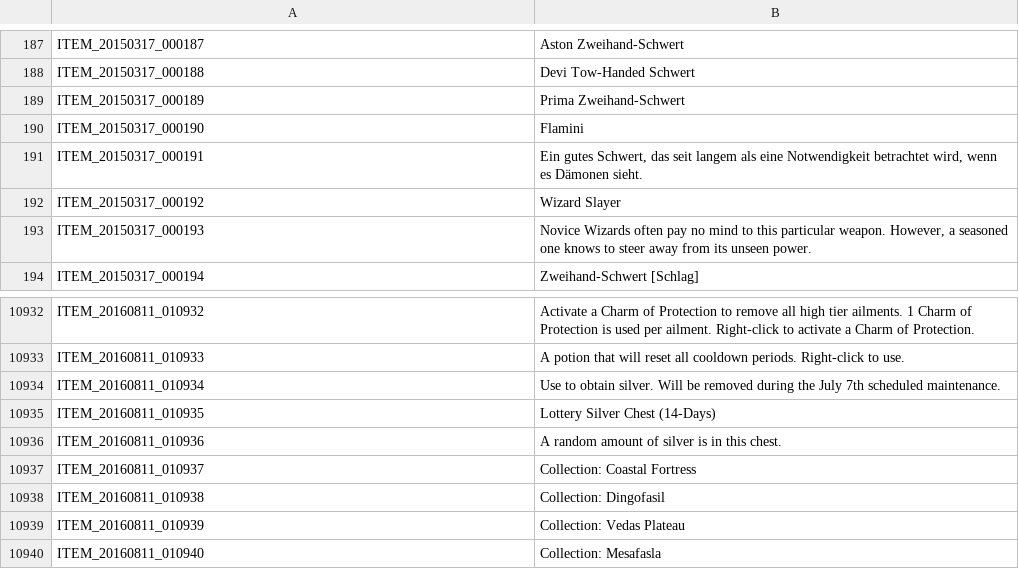
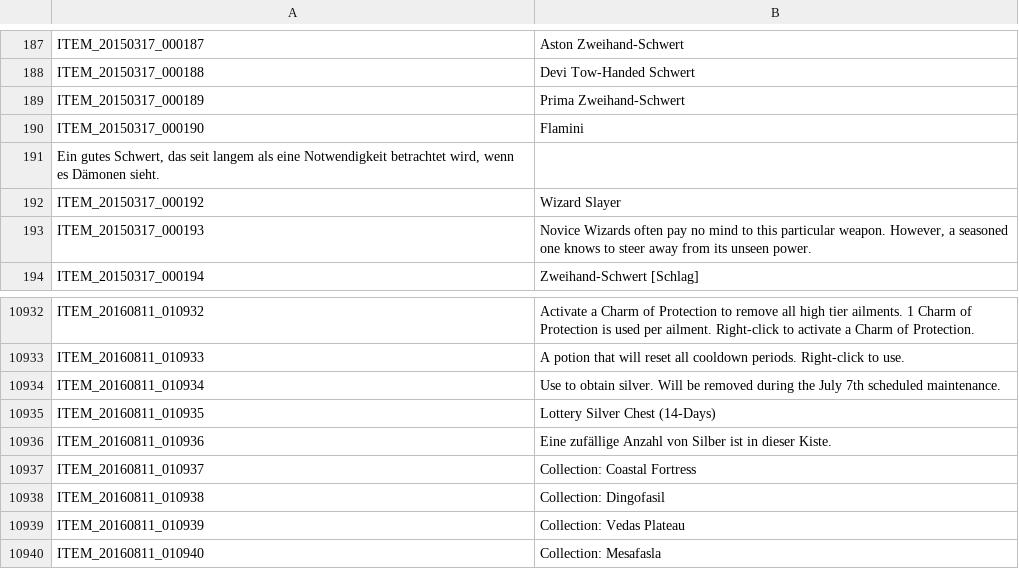
Before and after one commit to Triky313/TreeOfSavior-GermanTranslation, a TSV file: ITEM.tsv, drawn as a sheet; only a part is shown, gaps mark what is left out.

```diff
--- a/ITEM.tsv
+++ b/ITEM.tsv
@@ -190,3 +190,3 @@ ITEM_20150317_000189	Prima Zweihand-Schwert
 ITEM_20150317_000190	Flamini
-ITEM_20150317_000191	Ein gutes Schwert, das seit langem als eine Notwendigkeit betrachtet wird, wenn es Dämonen sieht.
+Ein gutes Schwert, das seit langem als eine Notwendigkeit betrachtet wird, wenn es Dämonen sieht.
 ITEM_20150317_000192	Wizard Slayer
@@ -10935,3 +10935,3 @@ ITEM_20160811_010934	Use to obtain silver. Will be removed during the July 7th s
 ITEM_20160811_010935	Lottery Silver Chest (14-Days)
-ITEM_20160811_010936	A random amount of silver is in this chest.
+ITEM_20160811_010936	Eine zufällige Anzahl von Silber ist in dieser Kiste.
 ITEM_20160811_010937	Collection: Coastal Fortress
```
Also changed, not shown: UI.tsv, 1 other file.
